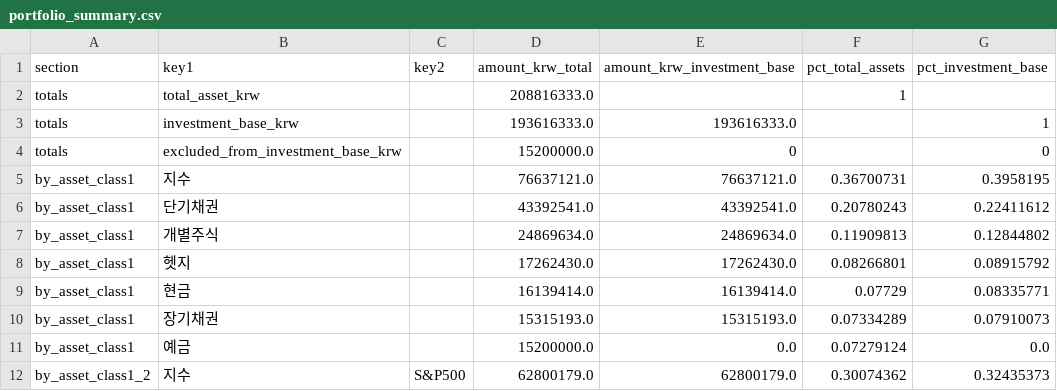
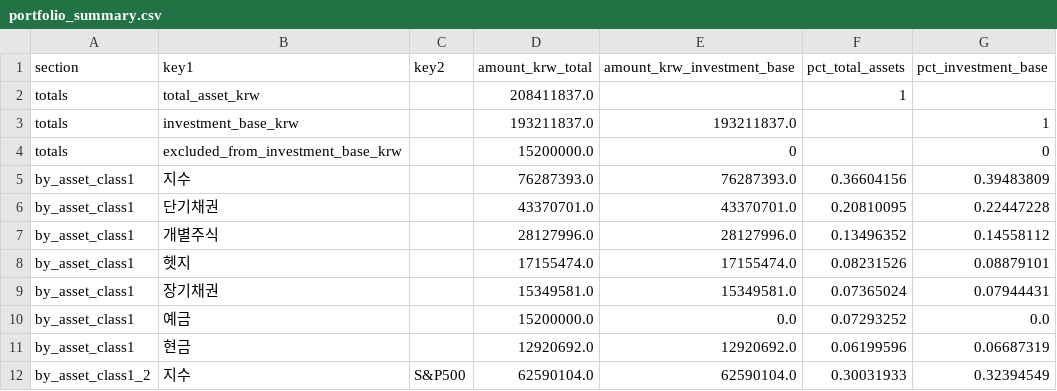
Before and after one commit to Wandongkee/portfolio-dashboard, a CSV file: web_data/portfolio_summary.csv, drawn as a sheet; only a part is shown; the diff covers the shown part only.

```diff
--- a/web_data/portfolio_summary.csv
+++ b/web_data/portfolio_summary.csv
@@ -1,12 +1,12 @@
 section,key1,key2,amount_krw_total,amount_krw_investment_base,pct_total_assets,pct_investment_base
-totals,total_asset_krw,,208816333.0,,1,
-totals,investment_base_krw,,193616333.0,193616333.0,,1
+totals,total_asset_krw,,208411837.0,,1,
+totals,investment_base_krw,,193211837.0,193211837.0,,1
 totals,excluded_from_investment_base_krw,,15200000.0,0,,0
-by_asset_class1,지수,,76637121.0,76637121.0,0.36700731,0.3958195
-by_asset_class1,단기채권,,43392541.0,43392541.0,0.20780243,0.22411612
-by_asset_class1,개별주식,,24869634.0,24869634.0,0.11909813,0.12844802
-by_asset_class1,헷지,,17262430.0,17262430.0,0.08266801,0.08915792
-by_asset_class1,현금,,16139414.0,16139414.0,0.07729,0.08335771
-by_asset_class1,장기채권,,15315193.0,15315193.0,0.07334289,0.07910073
-by_asset_class1,예금,,15200000.0,0.0,0.07279124,0.0
-by_asset_class1_2,지수,S&P500,62800179.0,62800179.0,0.30074362,0.32435373
+by_asset_class1,지수,,76287393.0,76287393.0,0.36604156,0.39483809
+by_asset_class1,단기채권,,43370701.0,43370701.0,0.20810095,0.22447228
+by_asset_class1,개별주식,,28127996.0,28127996.0,0.13496352,0.14558112
+by_asset_class1,헷지,,17155474.0,17155474.0,0.08231526,0.08879101
+by_asset_class1,장기채권,,15349581.0,15349581.0,0.07365024,0.07944431
+by_asset_class1,예금,,15200000.0,0.0,0.07293252,0.0
+by_asset_class1,현금,,12920692.0,12920692.0,0.06199596,0.06687319
+by_asset_class1_2,지수,S&P500,62590104.0,62590104.0,0.30031933,0.32394549
```
Also changed, not shown: 2 added rows, 2 removed rows and 77 edited cells elsewhere in this file, web_data/portfolio_history.csv, web_data/portfolio_holdings.csv, 2 other files.
